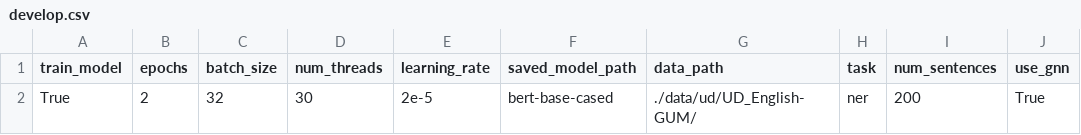
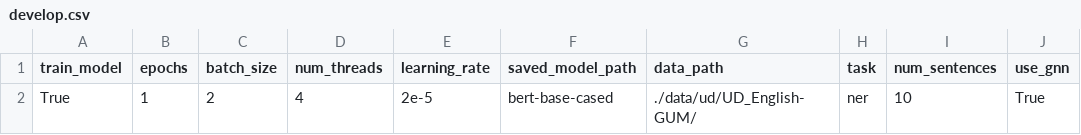
Before and after one commit to shrdlu-whs/syngnn, a CSV file: config/develop.csv, drawn as a sheet; only a part is shown; the diff names each change by its address in the sheet, - before the commit and + after, or states it on an @@ line.

Commit message:
added profiler for debugging, sped up SynGNN Model

```diff
--- a/config/develop.csv
+++ b/config/develop.csv
-B2 (epochs): 2
+B2 (epochs): 1
-C2 (batch_size): 32
+C2 (batch_size): 2
-D2 (num_threads): 30
+D2 (num_threads): 4
-I2 (num_sentences): 200
+I2 (num_sentences): 10
```
Also changed, not shown: 3 other files.
